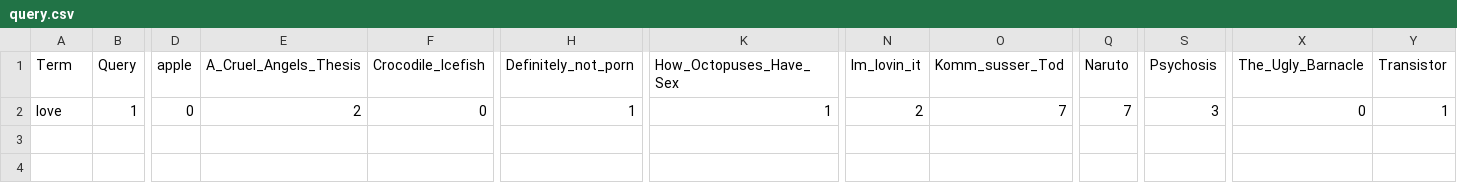
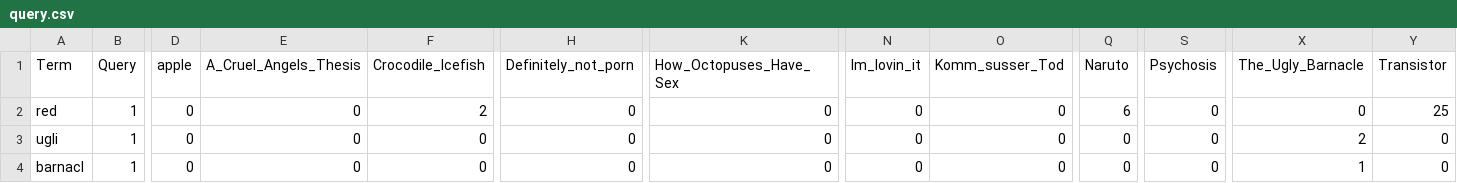
Before and after one commit to girvinjunod/Algeo02-19096, a CSV file: src/query.csv, drawn as a sheet; only a part is shown, gaps mark what is left out; addresses are those after the commit; rows hold the shown columns only; the diff names each change by its address in the sheet, - before the commit and + after, or states it on an @@ line.

```diff
--- a/src/query.csv
+++ b/src/query.csv
+row 2: red | 1 | 0 | 0 | 2 | 0 | 0 | 0 | 0 | 6 | 0 | 0 | 25
-A3 (Term): love
+A3 (Term): ugli
-E3 (A_Cruel_Angels_Thesis): 2
+E3 (A_Cruel_Angels_Thesis): 0
-H3 (Definitely_not_porn): 1
+H3 (Definitely_not_porn): 0
-K3 (How_Octopuses_Have_Sex): 1
+K3 (How_Octopuses_Have_Sex): 0
-N3 (Im_lovin_it): 2
+N3 (Im_lovin_it): 0
-O3 (Komm_susser_Tod): 7
+O3 (Komm_susser_Tod): 0
-Q3 (Naruto): 7
+Q3 (Naruto): 0
-S3 (Psychosis): 3
+S3 (Psychosis): 0
-X3 (The_Ugly_Barnacle): 0
+X3 (The_Ugly_Barnacle): 2
-Y3 (Transistor): 1
+Y3 (Transistor): 0
+row 4: barnacl | 1 | 0 | 0 | 0 | 0 | 0 | 0 | 0 | 0 | 0 | 1 | 0
```
Also changed, not shown: src/webquery.csv, 1 other file.
